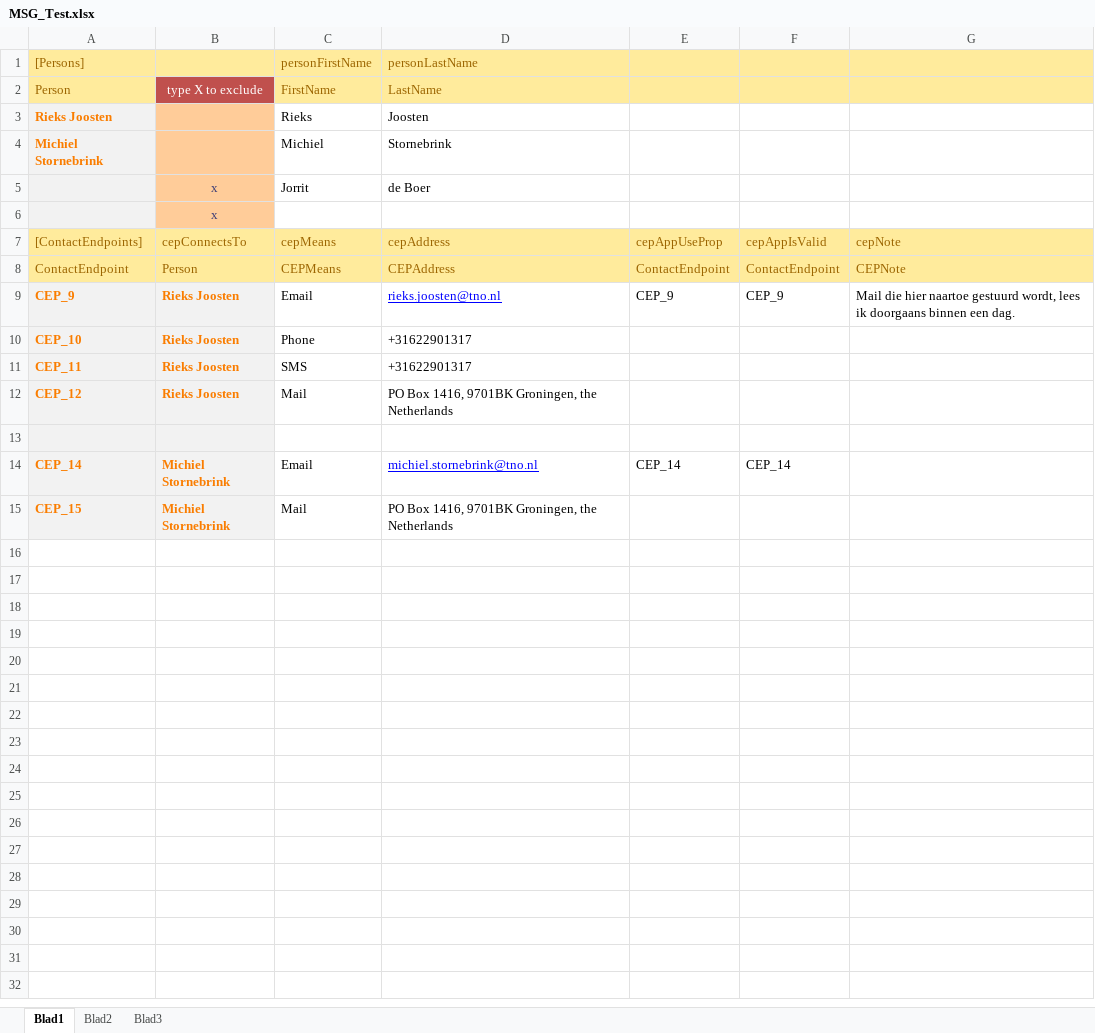
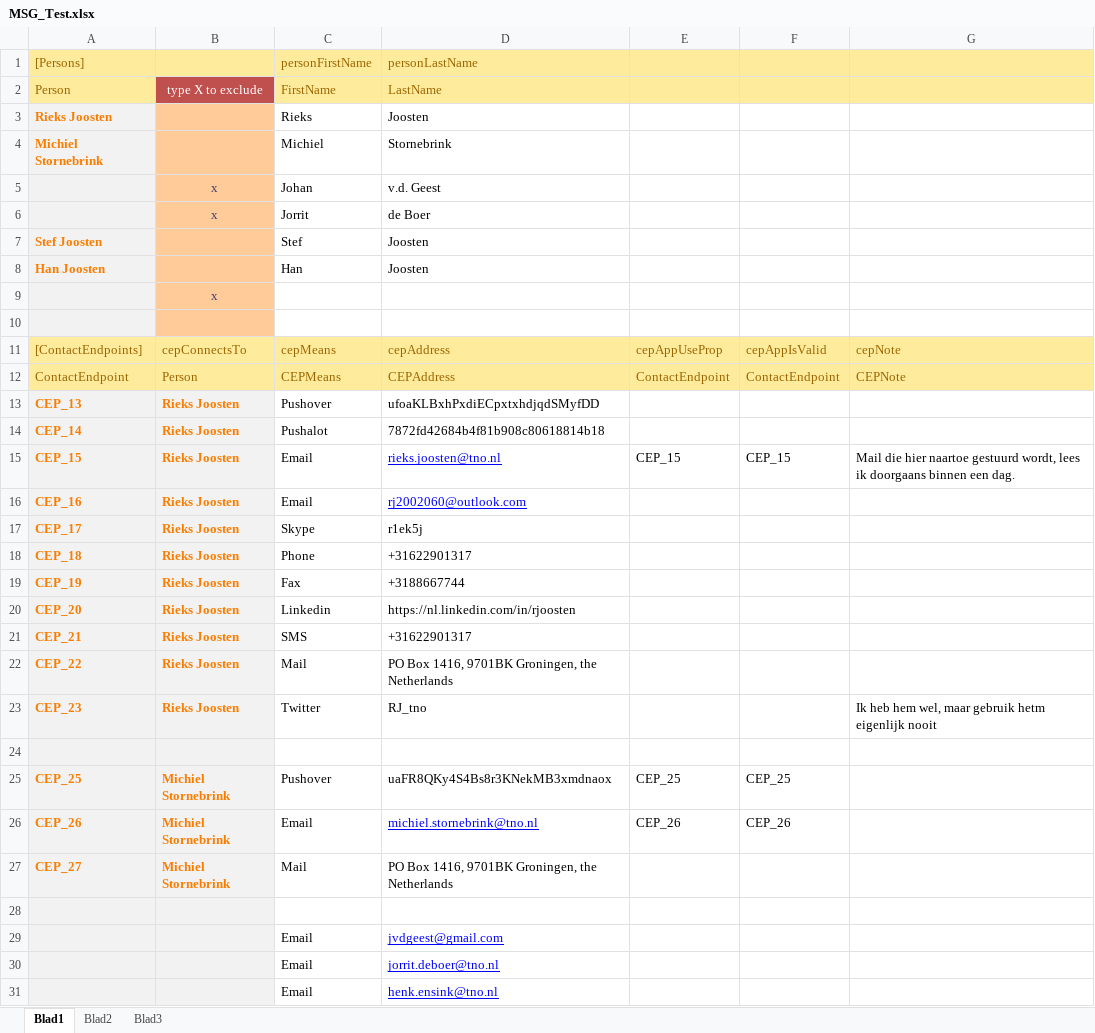
Before and after one commit to AmpersandTarski/ampersand-models, an Excel workbook: Messaging/MSG_Test.xlsx, sheet Blad1, drawn as a sheet; only a part is shown; values as stored, in another font and other column widths than the file's, no borders; addresses are those after the commit; the diff covers the shown part only; the diff names each change by its address in the sheet, - before the commit and + after, or states it on an @@ line.

Commit message:
SIAM and Messaging updates that should take effect when #228 is resolved

```diff
--- a/Messaging/MSG_Test.xlsx (sheet Blad1)
+++ b/Messaging/MSG_Test.xlsx (sheet Blad1)
+row 5:  | x | Johan | v.d. Geest
+row 7: Stef Joosten |  | Stef | Joosten
+row 8: Han Joosten |  | Han | Joosten
+row 10: (empty)
+row 13: CEP_13 | Rieks Joosten | Pushover | ufoaKLBxhPxdiECpxtxhdjqdSMyfDD
+row 14: CEP_14 | Rieks Joosten | Pushalot | 7872fd42684b4f81b908c80618814b18
-A15 ([Persons]): CEP_9
+A15 ([Persons]): CEP_15
-E15: CEP_9
+E15: CEP_15
-F15: CEP_9
+F15: CEP_15
+row 16: CEP_16 | Rieks Joosten | Email | rj2002060@outlook.com
+row 17: CEP_17 | Rieks Joosten | Skype | r1ek5j
-A18 ([Persons]): CEP_10
+A18 ([Persons]): CEP_18
+row 19: CEP_19 | Rieks Joosten | Fax | +3188667744
+row 20: CEP_20 | Rieks Joosten | Linkedin | https://nl.linkedin.com/in/rjoosten
-A21 ([Persons]): CEP_11
+A21 ([Persons]): CEP_21
-A22 ([Persons]): CEP_12
+A22 ([Persons]): CEP_22
+row 23: CEP_23 | Rieks Joosten | Twitter | RJ_tno |  |  | Ik heb hem wel, maar gebruik hetm eigenlijk nooit
+row 25: CEP_25 | Michiel Stornebrink | Pushover | uaFR8QKy4S4Bs8r3KNekMB3xmdnaox | CEP_25 | CEP_25
-A26 ([Persons]): CEP_14
+A26 ([Persons]): CEP_26
-E26: CEP_14
+E26: CEP_26
-F26: CEP_14
+F26: CEP_26
-A27 ([Persons]): CEP_15
+A27 ([Persons]): CEP_27
+row 28: (empty)
+row 29:  |  | Email | jvdgeest@gmail.com
+row 30:  |  | Email | jorrit.deboer@tno.nl
+row 31:  |  | Email | henk.ensink@tno.nl
```
Also changed, not shown: 8 added rows elsewhere in this sheet, formulas that keep their value, Messaging/SIAM_pop.xlsx, 11 other files.
